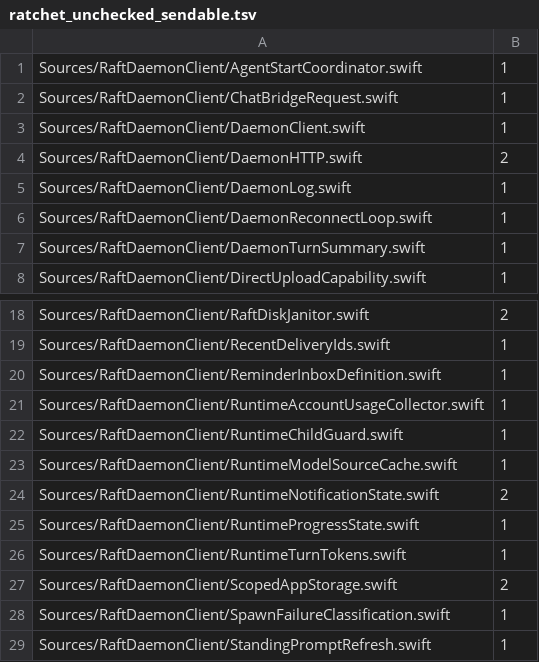
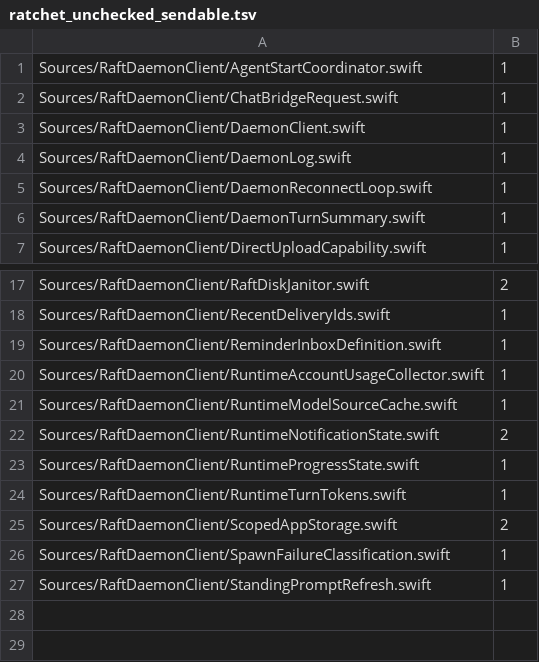
Before and after one commit to kevinzhow/raft-server-swift, a TSV file: scripts/ratchet_unchecked_sendable.tsv, drawn as a sheet; only a part is shown, gaps mark what is left out; the diff names each change by its address in the sheet, - before the commit and + after, or states it on an @@ line.

Commit message:
Isolate daemon timers and preserve transport deadlines
Move RuntimeChildGuard to checked Mutex state with an ordered effect drainer. Reserve timer generations before scheduling and reject late or stale work after handover/exit; run log, schedule, cancel and signal callbacks outside the borrow. Preserve event replay and TERM-to-KILL ordering, including the documented in-flight signal boundary.

Confine all HTTP parser/deadline fields to their NIO channel loop with Scheduled and SDK NIOLoopBound. Give CompletionBox checked one-shot storage with resume outside the lock, preserving finish-before-install. Keep connect/header/body deadline classification and lane eviction. Separately fix CRLF chunk-size trimming while retaining LF fallback and exact Unicode error bodies.

Validation: real default timer/child red-to-green, thirteen child guard cases and nine real network tests (ten parameter cases), integrated target 22 tests, make test (original Kimi known issue), E2E, 24-check smoke, architecture and parity-check. Independent read-only reviews passed. The old HTTP race was established by source inspection; no dynamic race or TSan claim. Lower the inclusive unchecked ratchet from 35 to 32; server closure remains zero.

```diff
--- a/scripts/ratchet_unchecked_sendable.tsv
+++ b/scripts/ratchet_unchecked_sendable.tsv
-row 4: Sources/RaftDaemonClient/DaemonHTTP.swift | 2
-row 22: Sources/RaftDaemonClient/RuntimeChildGuard.swift | 1
```
Also changed, not shown: 8 other files.
